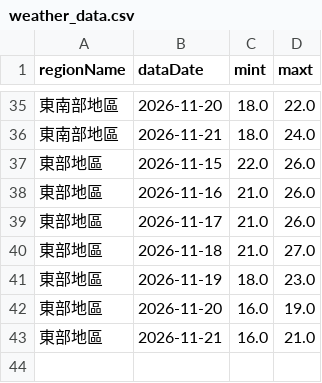
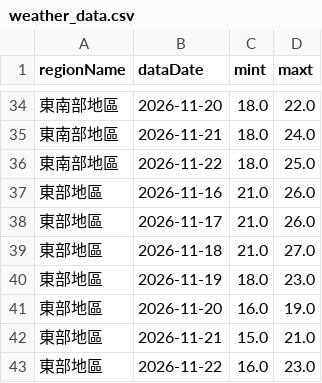
Before and after one commit to A0966411725-png/HW1-CWA-Weather, a CSV file: weather_data.csv, drawn as a sheet; only a part is shown, gaps mark what is left out; the diff covers the shown part only.

```diff
--- a/weather_data.csv
+++ b/weather_data.csv
@@ -36,3 +35,3 @@
 東南部地區,2026-11-21,18.0,24.0
-東部地區,2026-11-15,22.0,26.0
+東南部地區,2026-11-22,18.0,25.0
 東部地區,2026-11-16,21.0,26.0
@@ -42,2 +41,3 @@
 東部地區,2026-11-20,16.0,19.0
-東部地區,2026-11-21,16.0,21.0
+東部地區,2026-11-21,15.0,21.0
+東部地區,2026-11-22,16.0,23.0
```
Also changed, not shown: 4 added rows, 5 removed rows and 18 edited cells elsewhere in this file, 1 other file.
